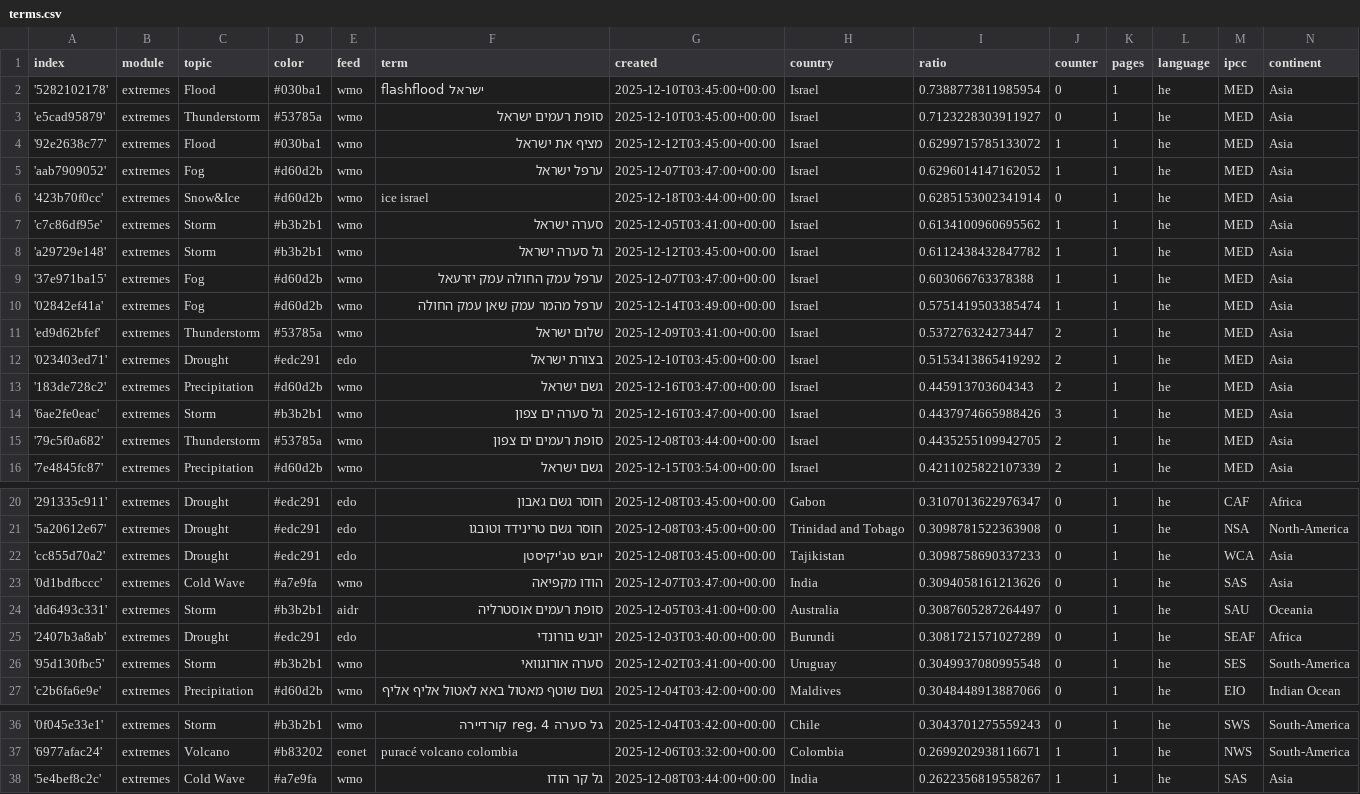
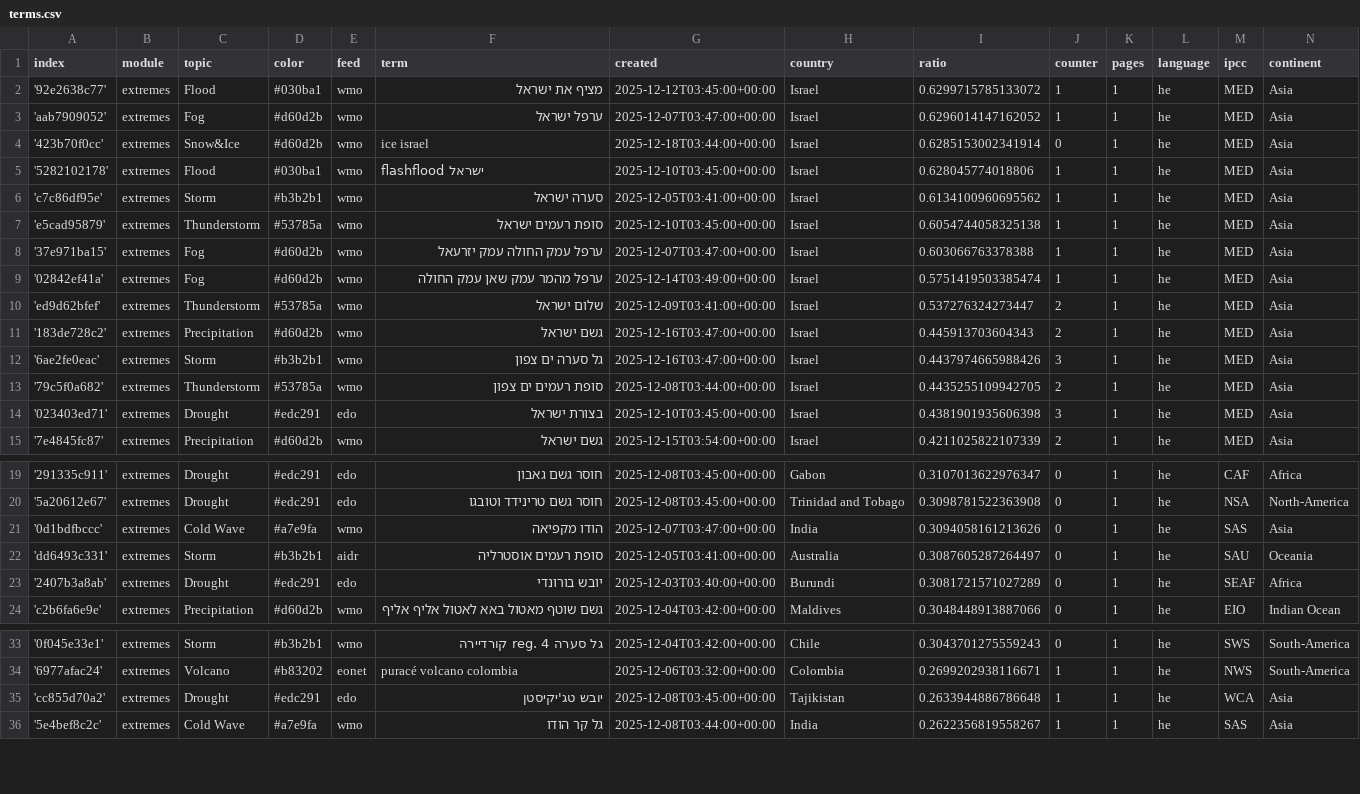
Before and after one commit to picawe-news/hebrewExtremes, a CSV file: terms.csv, drawn as a sheet; only a part is shown, gaps mark what is left out.

Commit message:
Commit from GitHub Actions (harvest:0.0)

```diff
--- a/terms.csv
+++ b/terms.csv
@@ -1,4 +1,2 @@
 index,module,topic,color,feed,term,created,country,ratio,counter,pages,language,ipcc,continent
-'5282102178',extremes,Flood,#030ba1,wmo,flashflood ישראל,2025-12-10T03:45:00+00:00,Israel,0.7388773811985954,0,1,he,MED,Asia
-'e5cad95879',extremes,Thunderstorm,#53785a,wmo,סופת רעמים ישראל,2025-12-10T03:45:00+00:00,Israel,0.7123228303911927,0,1,he,MED,Asia
 '92e2638c77',extremes,Flood,#030ba1,wmo,מציף את ישראל,2025-12-12T03:45:00+00:00,Israel,0.6299715785133072,1,1,he,MED,Asia
@@ -6,4 +4,5 @@ index,module,topic,color,feed,term,created,country,ratio,counter,pages,language,
 '423b70f0cc',extremes,Snow&Ice,#d60d2b,wmo,ice israel,2025-12-18T03:44:00+00:00,Israel,0.6285153002341914,0,1,he,MED,Asia
+'5282102178',extremes,Flood,#030ba1,wmo,flashflood ישראל,2025-12-10T03:45:00+00:00,Israel,0.628045774018806,1,1,he,MED,Asia
 'c7c86df95e',extremes,Storm,#b3b2b1,wmo,סערה ישראל,2025-12-05T03:41:00+00:00,Israel,0.6134100960695562,1,1,he,MED,Asia
-'a29729e148',extremes,Storm,#b3b2b1,wmo,גל סערה ישראל,2025-12-12T03:45:00+00:00,Israel,0.6112438432847782,1,1,he,MED,Asia
+'e5cad95879',extremes,Thunderstorm,#53785a,wmo,סופת רעמים ישראל,2025-12-10T03:45:00+00:00,Israel,0.6054744058325138,1,1,he,MED,Asia
 '37e971ba15',extremes,Fog,#d60d2b,wmo,ערפל עמק החולה עמק יזרעאל,2025-12-07T03:47:00+00:00,Israel,0.603066763378388,1,1,he,MED,Asia
@@ -11,3 +10,2 @@ index,module,topic,color,feed,term,created,country,ratio,counter,pages,language,
 'ed9d62bfef',extremes,Thunderstorm,#53785a,wmo,שלום ישראל,2025-12-09T03:41:00+00:00,Israel,0.537276324273447,2,1,he,MED,Asia
-'023403ed71',extremes,Drought,#edc291,edo,בצורת ישראל,2025-12-10T03:45:00+00:00,Israel,0.5153413865419292,2,1,he,MED,Asia
 '183de728c2',extremes,Precipitation,#d60d2b,wmo,גשם ישראל,2025-12-16T03:47:00+00:00,Israel,0.445913703604343,2,1,he,MED,Asia
@@ -15,2 +13,3 @@ index,module,topic,color,feed,term,created,country,ratio,counter,pages,language,
 '79c5f0a682',extremes,Thunderstorm,#53785a,wmo,סופת רעמים ים צפון,2025-12-08T03:44:00+00:00,Israel,0.4435255109942705,2,1,he,MED,Asia
+'023403ed71',extremes,Drought,#edc291,edo,בצורת ישראל,2025-12-10T03:45:00+00:00,Israel,0.4381901935606398,3,1,he,MED,Asia
 '7e4845fc87',extremes,Precipitation,#d60d2b,wmo,גשם ישראל,2025-12-15T03:54:00+00:00,Israel,0.4211025822107339,2,1,he,MED,Asia
@@ -21,3 +20,2 @@ index,module,topic,color,feed,term,created,country,ratio,counter,pages,language,
 '5a20612e67',extremes,Drought,#edc291,edo,חוסר גשם טרינידד וטובגו,2025-12-08T03:45:00+00:00,Trinidad and Tobago,0.3098781522363908,0,1,he,NSA,North-America
-'cc855d70a2',extremes,Drought,#edc291,edo,יובש טג'יקיסטן,2025-12-08T03:45:00+00:00,Tajikistan,0.3098758690337233,0,1,he,WCA,Asia
 '0d1bdfbccc',extremes,Cold Wave,#a7e9fa,wmo,הודו מקפיאה,2025-12-07T03:47:00+00:00,India,0.3094058161213626,0,1,he,SAS,Asia
@@ -25,3 +23,2 @@ index,module,topic,color,feed,term,created,country,ratio,counter,pages,language,
 '2407b3a8ab',extremes,Drought,#edc291,edo,יובש בורונדי,2025-12-03T03:40:00+00:00,Burundi,0.3081721571027289,0,1,he,SEAF,Africa
-'95d130fbc5',extremes,Storm,#b3b2b1,wmo,סערה אורוגוואי,2025-12-02T03:41:00+00:00,Uruguay,0.3049937080995548,0,1,he,SES,South-America
 'c2b6fa6e9e',extremes,Precipitation,#d60d2b,wmo,גשם שוטף מאטול באא לאטול אליף אליף,2025-12-04T03:42:00+00:00,Maldives,0.3048448913887066,0,1,he,EIO,Indian Ocean
@@ -37,2 +34,3 @@ index,module,topic,color,feed,term,created,country,ratio,counter,pages,language,
 '6977afac24',extremes,Volcano,#b83202,eonet,puracé volcano colombia,2025-12-06T03:32:00+00:00,Colombia,0.2699202938116671,1,1,he,NWS,South-America
+'cc855d70a2',extremes,Drought,#edc291,edo,יובש טג'יקיסטן,2025-12-08T03:45:00+00:00,Tajikistan,0.2633944886786648,1,1,he,WCA,Asia
 '5e4bef8c2c',extremes,Cold Wave,#a7e9fa,wmo,גל קר הודו,2025-12-08T03:44:00+00:00,India,0.2622356819558267,1,1,he,SAS,Asia
```
